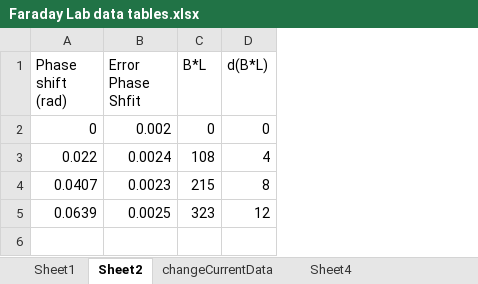
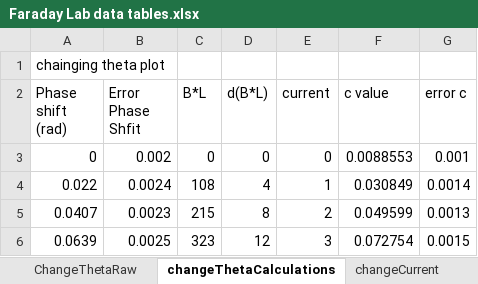
Before and after one commit to dluntzma/FaradayRotation-DL, an Excel workbook: Faraday Lab data tables.xlsx, sheet changeThetaCalculations, drawn as a sheet; values as stored, in another font and other column widths than the file's, no borders; addresses are those after the commit; the diff names each change by its address in the sheet, - before the commit and + after, or states it on an @@ line.

Commit message:
updated graphics and excel file
more readable plots and diagrams, organized excel file.

```diff
--- a/Faraday Lab data tables.xlsx (sheet changeThetaCalculations)
+++ b/Faraday Lab data tables.xlsx (sheet changeThetaCalculations)
-sheet tab: Sheet1
+sheet tab: ChangeThetaRaw
-sheet tab: Sheet2
+sheet tab: changeThetaCalculations
-sheet tab: changeCurrentData
+sheet tab: changeCurrent
-sheet tab: Sheet4
+column E (current), rows 3-6: 0 | 1 | 2 | 3
+column F (c value), rows 3-6: 0.0088553 | 0.030849 | 0.049599 | 0.072754
+column G (error c), rows 3-6: 0.001 | 0.0014 | 0.0013 | 0.0015
+row 1: chainging theta plot
```
Also changed, not shown: 5 other files.
